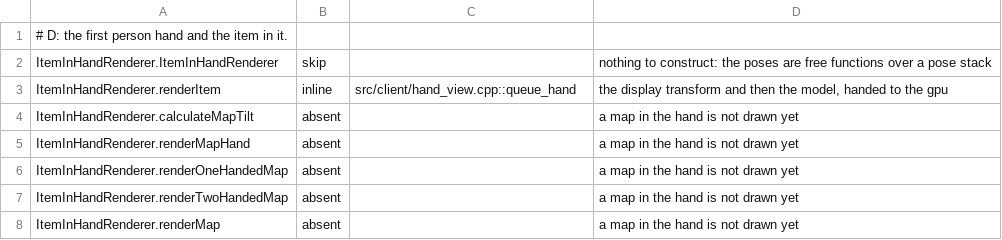
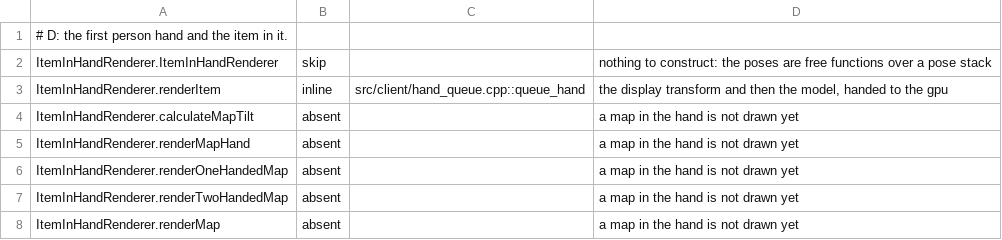
Before and after one commit to treurrr/plasma-client, a TSV file: tools/port_map/hand.tsv, drawn as a sheet.

Commit message:
D: point the verdict map at where queue_hand moved to

```diff
--- a/tools/port_map/hand.tsv
+++ b/tools/port_map/hand.tsv
@@ -2,3 +2,3 @@
 ItemInHandRenderer.ItemInHandRenderer	skip		nothing to construct: the poses are free functions over a pose stack
-ItemInHandRenderer.renderItem	inline	src/client/hand_view.cpp::queue_hand	the display transform and then the model, handed to the gpu
+ItemInHandRenderer.renderItem	inline	src/client/hand_queue.cpp::queue_hand	the display transform and then the model, handed to the gpu
 ItemInHandRenderer.calculateMapTilt	absent		a map in the hand is not drawn yet
```
